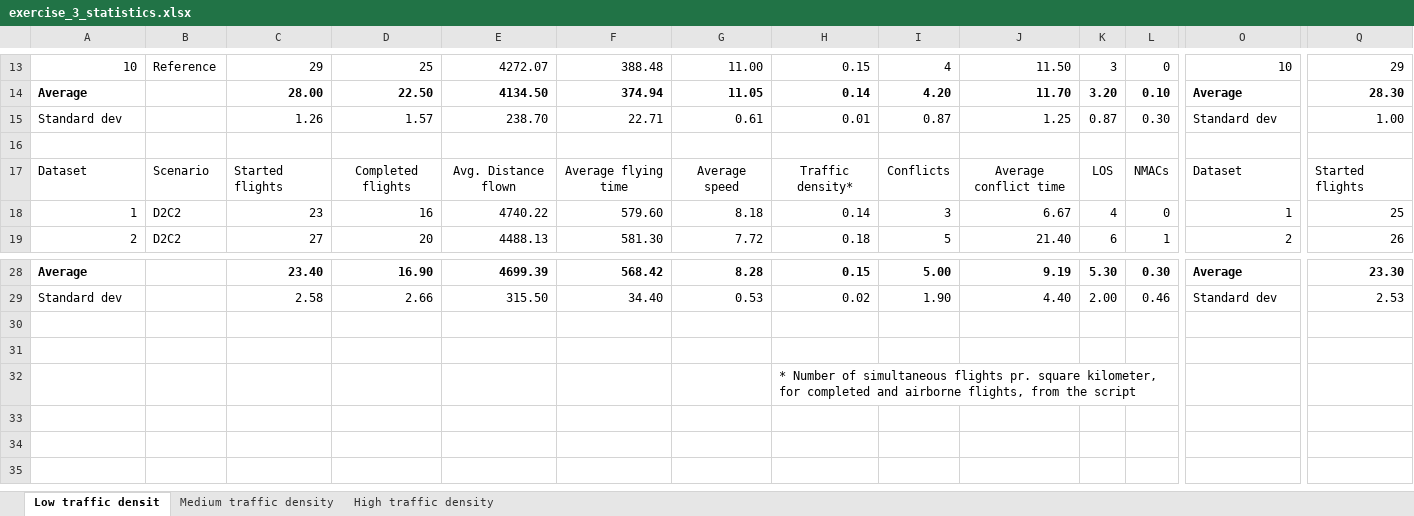
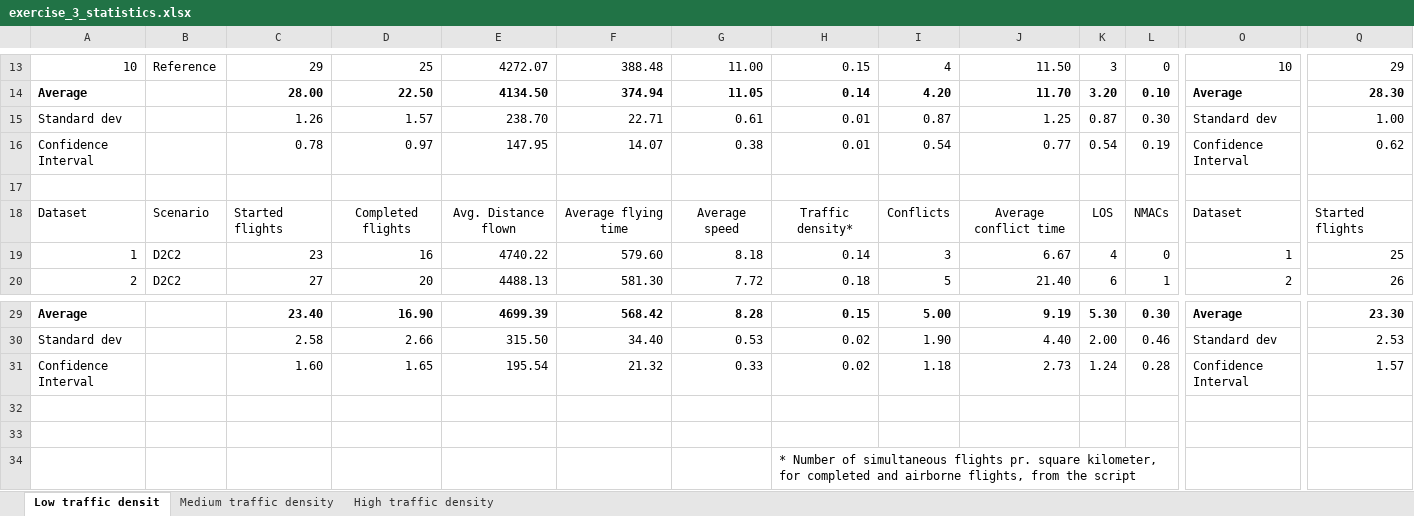
Before and after one commit to USEPE-SesarJU/scenarios, an Excel workbook: analysis/exercise_3_statistics.xlsx, sheet Low traffic densit, drawn as a sheet; only a part is shown, gaps mark what is left out; values as stored, in another font and other column widths than the file's, no borders; rows hold the shown columns only; the diff names each change by its address in the sheet, - before the commit and + after, or states it on an @@ line.

Commit message:
Add confidence interval to the statistical analysis

```diff
--- a/analysis/exercise_3_statistics.xlsx (sheet Low traffic densit)
+++ b/analysis/exercise_3_statistics.xlsx (sheet Low traffic densit)
+row 16: Confidence Interval |  | 0.78 | 0.97 | 147.95 | 14.07 | 0.38 | 0.01 | 0.54 | 0.77 | 0.54 | 0.19 | Confidence Interval | 0.62
+row 31: Confidence Interval |  | 1.60 | 1.65 | 195.54 | 21.32 | 0.33 | 0.02 | 1.18 | 2.73 | 1.24 | 0.28 | Confidence Interval | 1.57
```
Also changed, not shown: sheet High traffic density, sheet Medium traffic density, formulas that keep their value.
